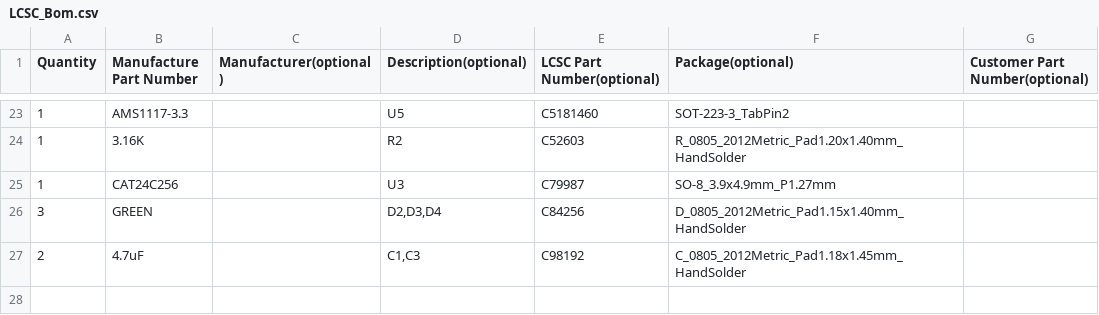
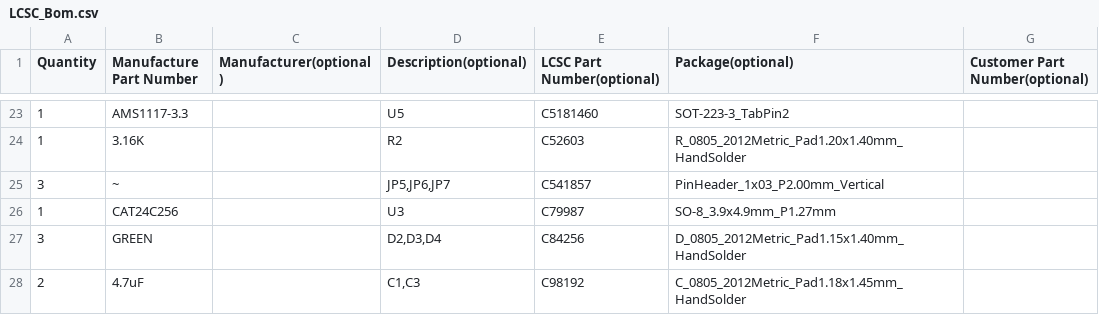
Before and after one commit to eamars/RaspberryPi-Pico-Motor-Expansion-Board, a CSV file: production/LCSC_Bom.csv, drawn as a sheet; only a part is shown, gaps mark what is left out; the diff names each change by its address in the sheet, - before the commit and + after, or states it on an @@ line.

```diff
--- a/production/LCSC_Bom.csv
+++ b/production/LCSC_Bom.csv
+row 25: 3 | ~ |  | JP5,JP6,JP7 | C541857 | PinHeader_1x03_P2.00mm_Vertical
```
Also changed, not shown: production/BOM-pico_expansion_board.csv, 19 other files.
